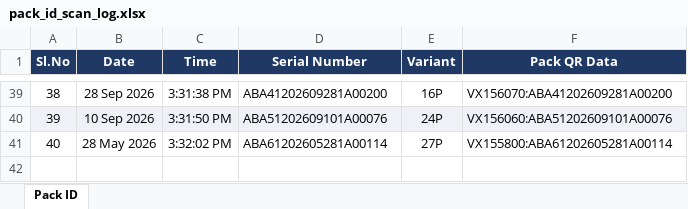
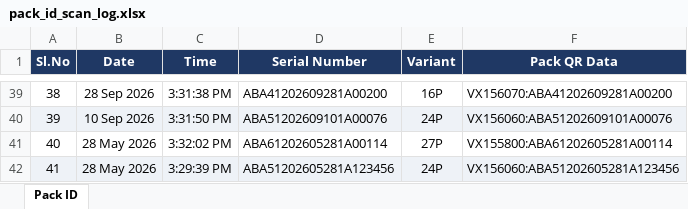
Before and after one commit to Radarcalibration/HV-Label-Printing, an Excel workbook: models/hv/data/pack_id_scan_log.xlsx, sheet Pack ID, drawn as a sheet; only a part is shown, gaps mark what is left out; values as stored, in another font and other column widths than the file's, no borders; the diff names each change by its address in the sheet, - before the commit and + after, or states it on an @@ line.

Commit message:
serial count changed to 6 digits, group to 1-3

```diff
--- a/models/hv/data/pack_id_scan_log.xlsx (sheet Pack ID)
+++ b/models/hv/data/pack_id_scan_log.xlsx (sheet Pack ID)
+row 42: 41 | 28 May 2026 | 3:29:39 PM | ABA51202605281A123456 | 24P | VX156060:ABA51202605281A123456
```
Also changed, not shown: 8 other files.
